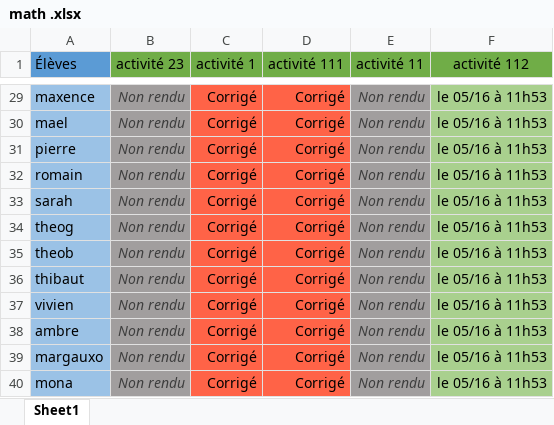
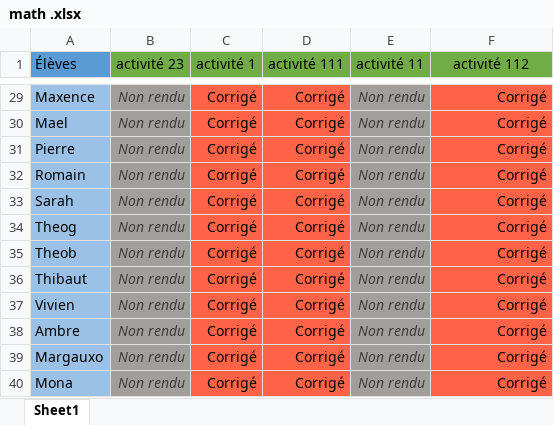
Before and after one commit to SlothKun/Discord_SchoolBot, an Excel workbook: Hmw_tables/math .xlsx, sheet Sheet1, drawn as a sheet; only a part is shown, gaps mark what is left out; values as stored, in another font and other column widths than the file's, no borders; the diff covers the shown part only; the diff names each change by its address in the sheet, - before the commit and + after, or states it on an @@ line.

```diff
--- a/Hmw_tables/math .xlsx (sheet Sheet1)
+++ b/Hmw_tables/math .xlsx (sheet Sheet1)
-A29 (Élèves): maxence
+A29 (Élèves): Maxence
-F29:F40 (activité 112): le 05/16 à 11h53
+F29:F40 (activité 112): Corrigé
-F29:F40 fill: #A9D08E
+F29:F40 fill: #FF6347
-A30 (Élèves): mael
+A30 (Élèves): Mael
-A31 (Élèves): pierre
+A31 (Élèves): Pierre
-A32 (Élèves): romain
+A32 (Élèves): Romain
-A33 (Élèves): sarah
+A33 (Élèves): Sarah
-A34 (Élèves): theog
+A34 (Élèves): Theog
-A35 (Élèves): theob
+A35 (Élèves): Theob
-A36 (Élèves): thibaut
+A36 (Élèves): Thibaut
-A37 (Élèves): vivien
+A37 (Élèves): Vivien
-A38 (Élèves): ambre
+A38 (Élèves): Ambre
-A39 (Élèves): margauxo
+A39 (Élèves): Margauxo
-A40 (Élèves): mona
+A40 (Élèves): Mona
```
Also changed, not shown: 53 edited cells and cell formats elsewhere in this sheet, 2 other files.
